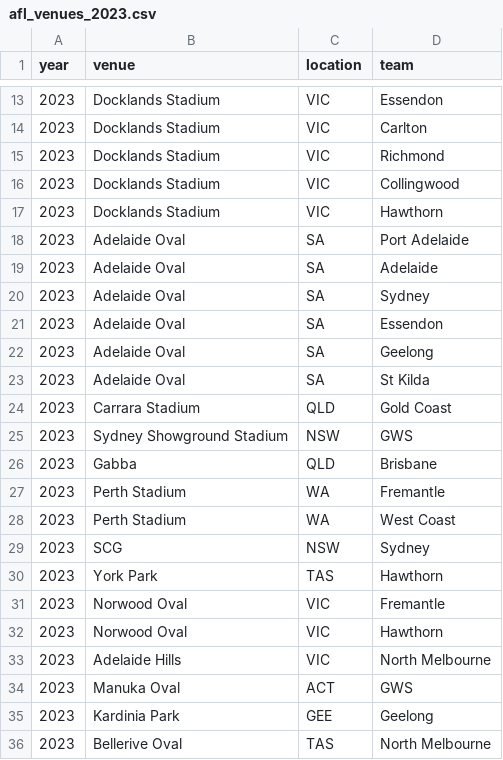
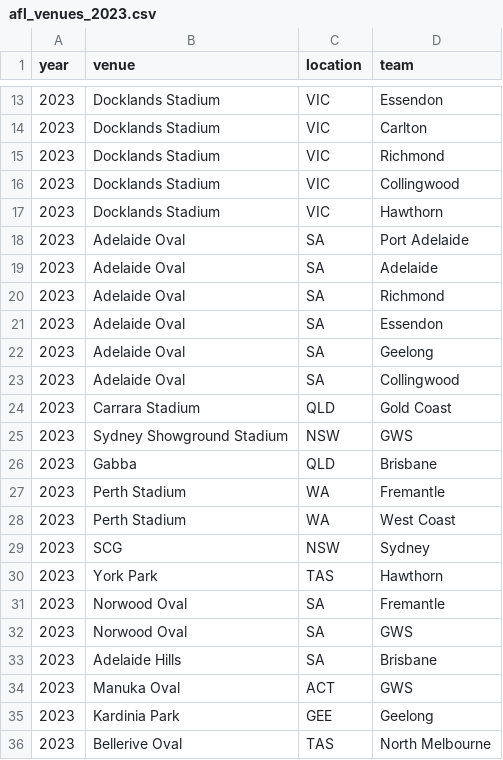
Before and after one commit to turneralex/afl_elo, a CSV file: files/venues/afl_venues_2023.csv, drawn as a sheet; only a part is shown, gaps mark what is left out.

```diff
--- a/files/venues/afl_venues_2023.csv
+++ b/files/venues/afl_venues_2023.csv
@@ -19,6 +19,6 @@ year,venue,location,team
 2023,Adelaide Oval,SA,Adelaide
-2023,Adelaide Oval,SA,Sydney
+2023,Adelaide Oval,SA,Richmond
 2023,Adelaide Oval,SA,Essendon
 2023,Adelaide Oval,SA,Geelong
-2023,Adelaide Oval,SA,St Kilda
+2023,Adelaide Oval,SA,Collingwood
 2023,Carrara Stadium,QLD,Gold Coast
@@ -30,5 +30,5 @@ year,venue,location,team
 2023,York Park,TAS,Hawthorn
-2023,Norwood Oval,VIC,Fremantle
-2023,Norwood Oval,VIC,Hawthorn
-2023,Adelaide Hills,VIC,North Melbourne
+2023,Norwood Oval,SA,Fremantle
+2023,Norwood Oval,SA,GWS
+2023,Adelaide Hills,SA,Brisbane
 2023,Manuka Oval,ACT,GWS
```
Also changed, not shown: 7 other files.
